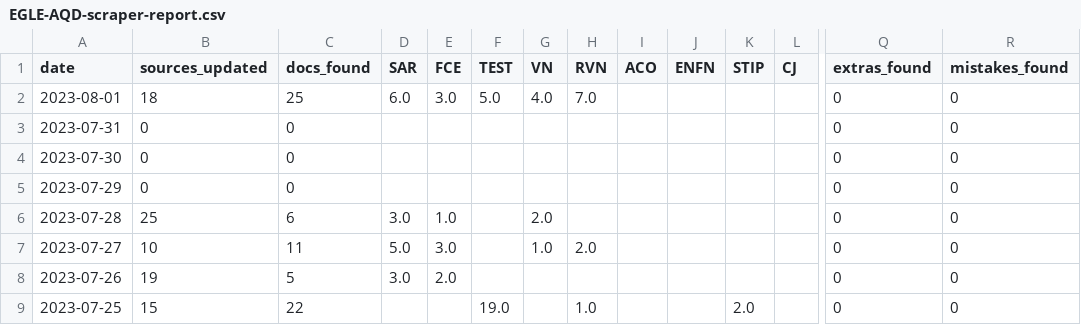
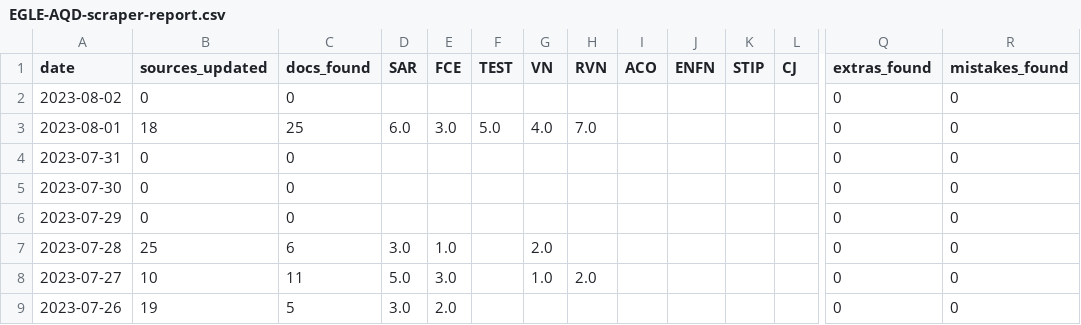
Before and after one commit to srjouppi/michigan-egle-database-auto-scraper, a CSV file: output/EGLE-AQD-scraper-report.csv, drawn as a sheet; only a part is shown, gaps mark what is left out; the shorter side is filled out with more unchanged rows; rows hold the shown columns only; the diff names each change by its address in the sheet, - before the commit and + after, or states it on an @@ line.

```diff
--- a/output/EGLE-AQD-scraper-report.csv
+++ b/output/EGLE-AQD-scraper-report.csv
+row 2: 2023-08-02 | 0 | 0 |  |  |  |  |  |  |  |  |  | 0 | 0
```
